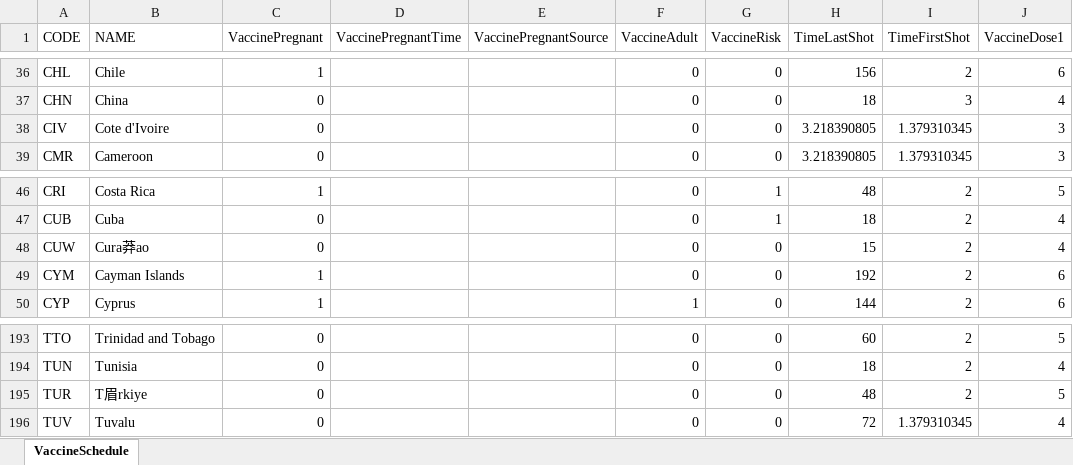
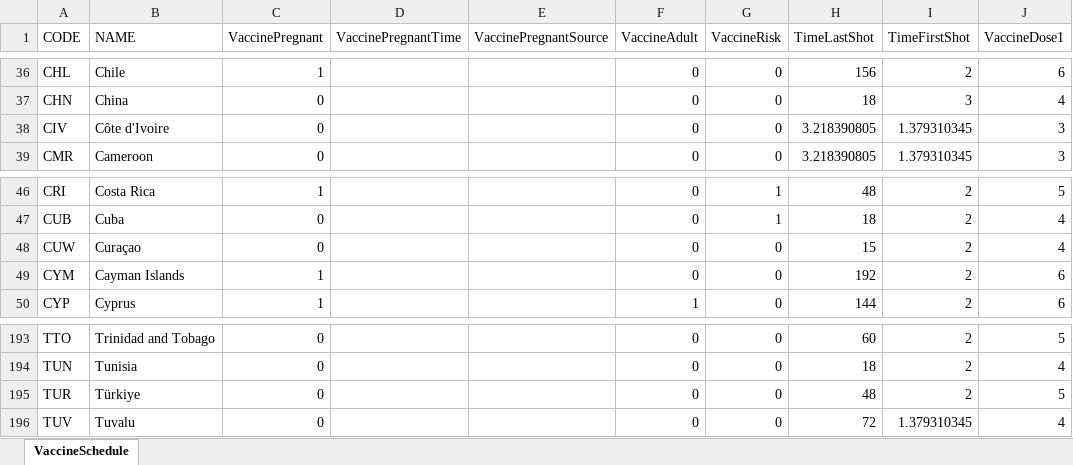
Before and after one commit to xmusphlkg/PertussisVaccine, an Excel workbook: Data/VaccineSchedule.xlsx, sheet VaccineSchedule, drawn as a sheet; only a part is shown, gaps mark what is left out; values as stored, in another font and other column widths than the file's, no borders; table styles not drawn; the diff names each change by its address in the sheet, - before the commit and + after, or states it on an @@ line.

```diff
--- a/Data/VaccineSchedule.xlsx (sheet VaccineSchedule)
+++ b/Data/VaccineSchedule.xlsx (sheet VaccineSchedule)
-B38 (NAME): Cote d'Ivoire
+B38 (NAME): Côte d'Ivoire
-B48 (NAME): Cura莽ao
+B48 (NAME): Curaçao
-B195 (NAME): T眉rkiye
+B195 (NAME): Türkiye
```
Also changed, not shown: Outcome/fig data/fig1.xlsx, 20 other files.
